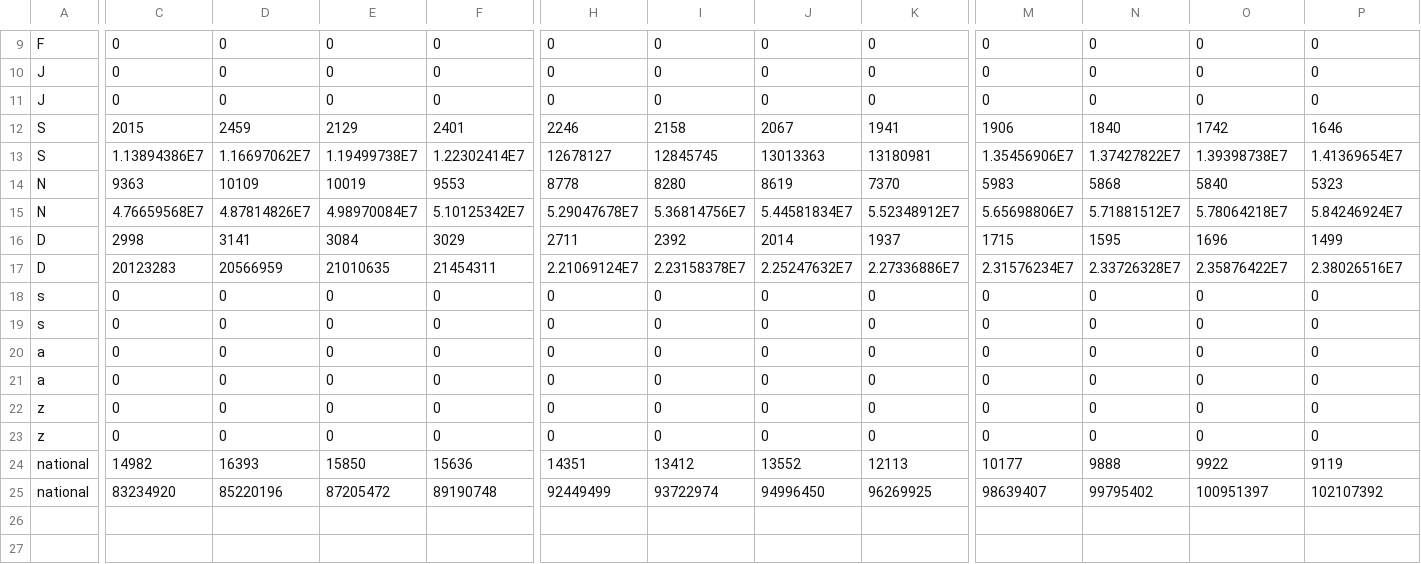
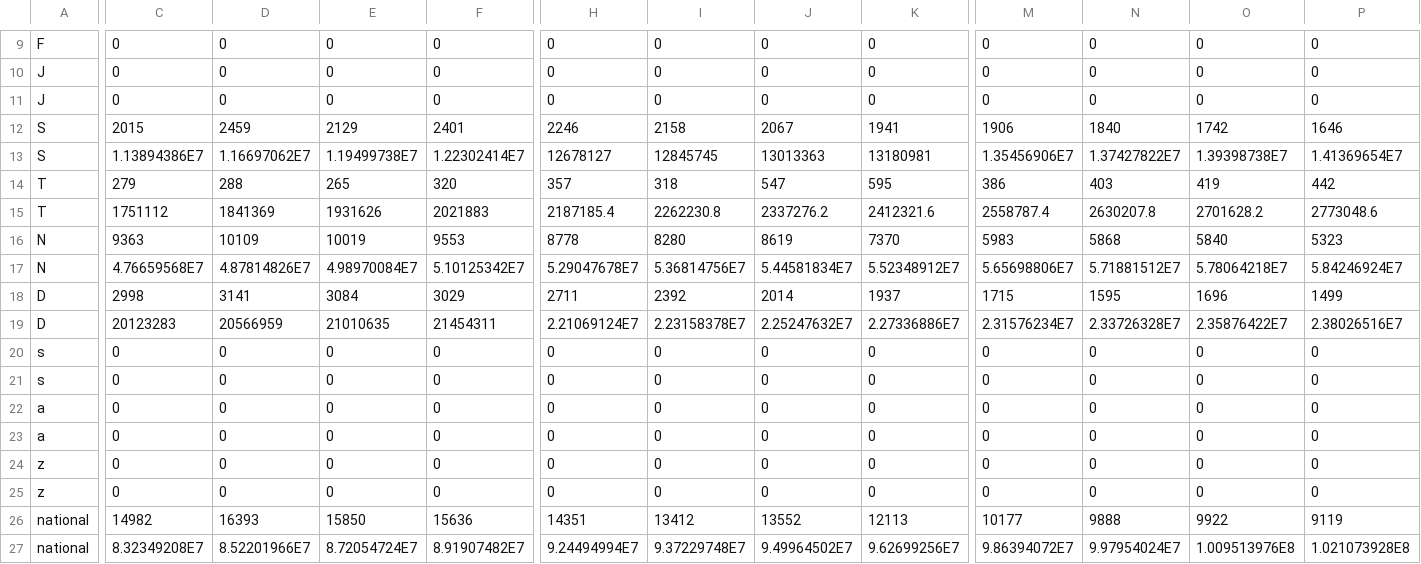
Before and after one commit to valepin/drugwar171, a TSV file: Data/cartel2007HR.tsv, drawn as a sheet; only a part is shown, gaps mark what is left out; addresses are those after the commit; rows hold the shown columns only; the diff names each change by its address in the sheet, - before the commit and + after, or states it on an @@ line.

Commit message:
including Tijuana cartel

```diff
--- a/Data/cartel2007HR.tsv
+++ b/Data/cartel2007HR.tsv
+row 14: T | 279 | 288 | 265 | 320 | 357 | 318 | 547 | 595 | 386 | 403 | 419 | 442
+row 15: T | 1751112 | 1841369 | 1931626 | 2021883 | 2187185.4 | 2262230.8 | 2337276.2 | 2412321.6 | 2558787.4 | 2630207.8 | 2701628.2 | 2773048.6
-C27: 83234920
+C27: 8.32349208E7
-D27: 85220196
+D27: 8.52201966E7
-E27: 87205472
+E27: 8.72054724E7
-F27: 89190748
+F27: 8.91907482E7
-H27: 92449499
+H27: 9.24494994E7
-I27: 93722974
+I27: 9.37229748E7
-J27: 94996450
+J27: 9.49964502E7
-K27: 96269925
+K27: 9.62699256E7
-M27: 98639407
+M27: 9.86394072E7
-N27: 99795402
+N27: 9.97954024E7
-O27: 100951397
+O27: 1.009513976E8
-P27: 102107392
+P27: 1.021073928E8
```
Also changed, not shown: Data/cartel2010HR.tsv, 2 other files.
